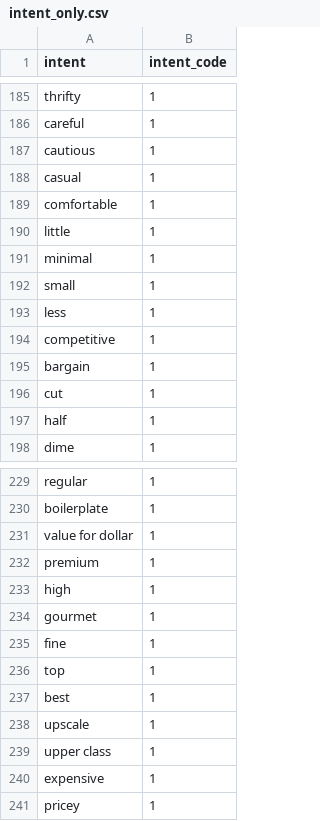
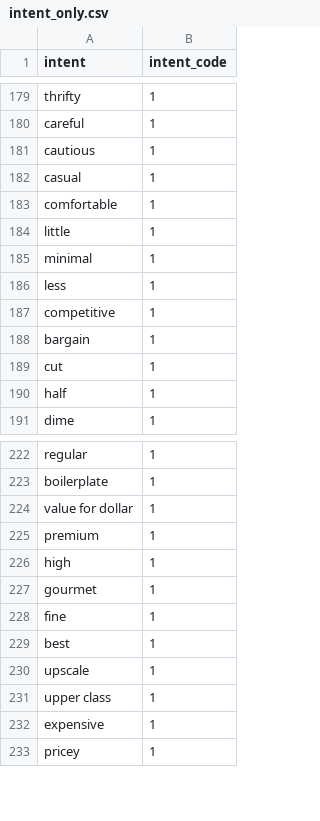
Before and after one commit to amirashiri/chatbot, a CSV file: intent_only.csv, drawn as a sheet; only a part is shown, gaps mark what is left out; the diff covers the shown part only; the diff names each change by its address in the sheet, - before the commit and + after, or states it on an @@ line.

```diff
--- a/intent_only.csv
+++ b/intent_only.csv
-row 192: small | 1
-row 236: top | 1
```
Also changed, not shown: 57 removed rows elsewhere in this file, intent_value.csv.
